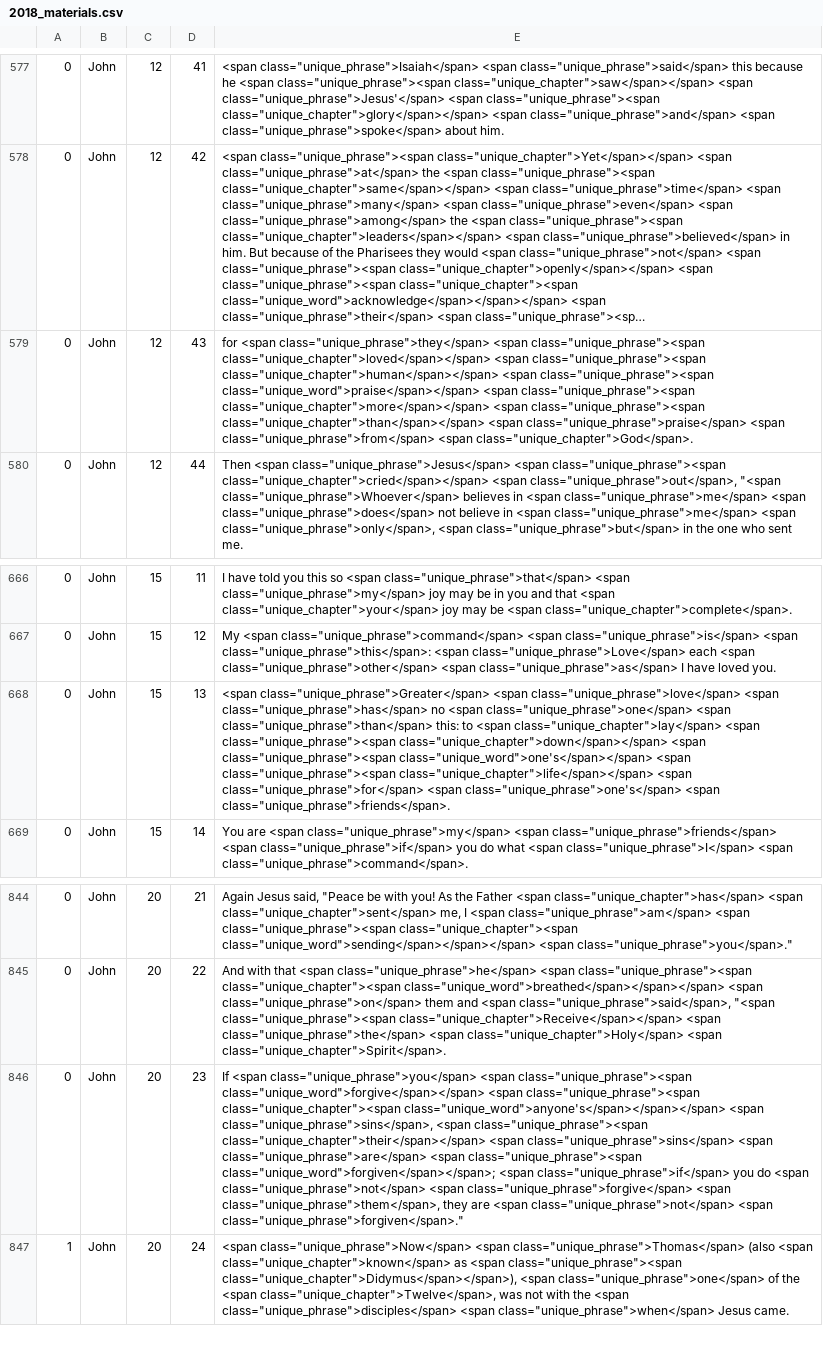
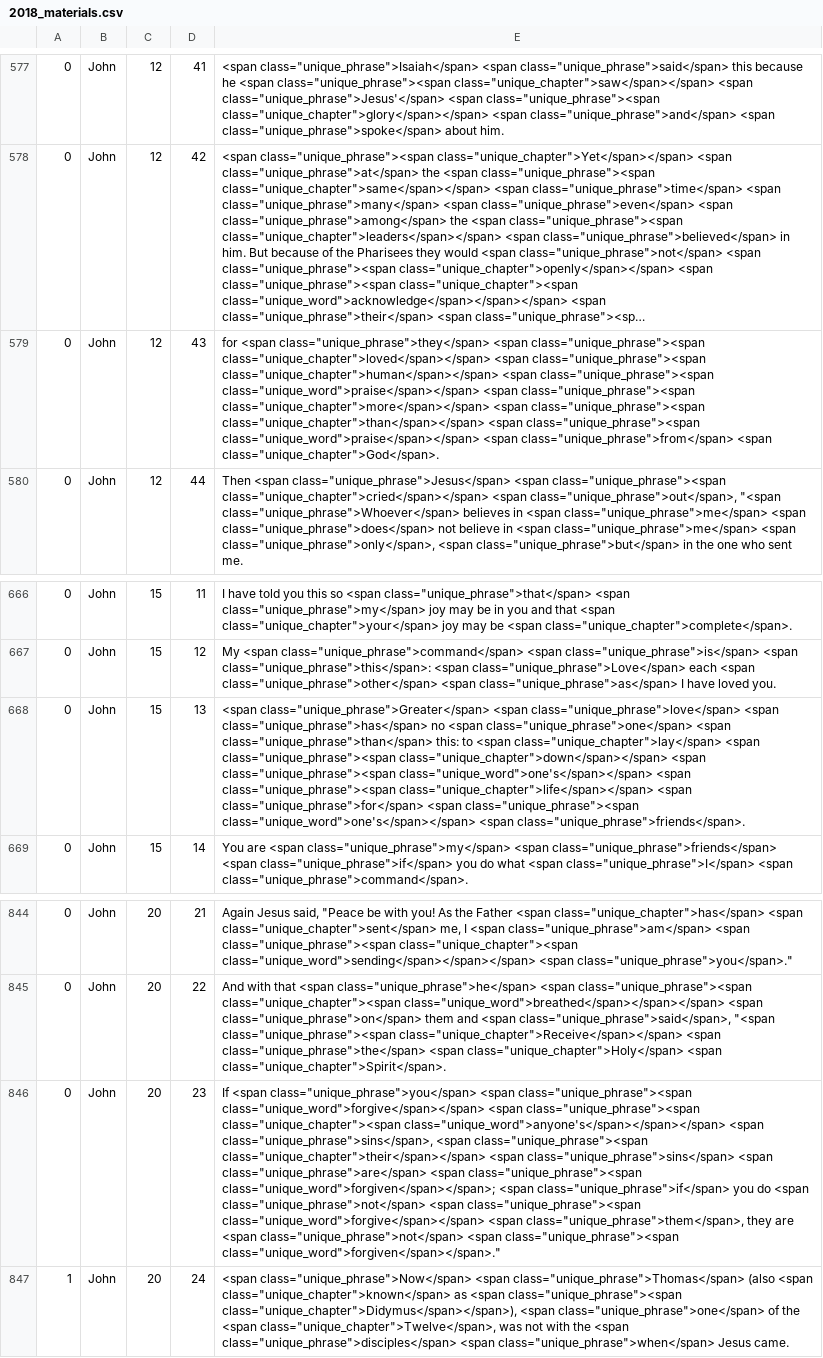
Before and after one commit to gryphonshafer/cbqz, a CSV file: etc/2018_materials.csv, drawn as a sheet; only a part is shown, gaps mark what is left out; long unchanged cells end in …; the diff covers the shown part only; the diff names each change by its address in the sheet, - before the commit and + after, or states it on an @@ line.

Commit message:
Unique word multiple instances in single verse marked all instances; closes #214

```diff
--- a/etc/2018_materials.csv
+++ b/etc/2018_materials.csv
-E579: …class="unique_chapter">than</span></span> <span class="unique_phrase">praise</span> <span class="unique_phrase">from</span>…
+E579: …class="unique_chapter">than</span></span> <span class="unique_phrase"><span class="unique_word">praise</span></span> <span class="unique_phrase">from</span>…
-E668: …class="unique_phrase">for</span> <span class="unique_phrase">one's</span> <span class="unique_phrase">friends</span>.
+E668: …class="unique_phrase">for</span> <span class="unique_phrase"><span class="unique_word">one's</span></span> <span class="unique_phrase">friends</span>.
-E846: …class="unique_phrase">not</span> <span class="unique_phrase">forgive</span> <span class="unique_phrase">them</span>, they are <span class="unique_phrase">not</span> <span class="unique_phrase">forgiven</span>."
+E846: …class="unique_phrase">not</span> <span class="unique_phrase"><span class="unique_word">forgive</span></span> <span class="unique_phrase">them</span>, they are <span class="unique_phrase">not</span> <span class="unique_phrase"><span class="unique_word">forgiven</span></span>."
```
Also changed, not shown: 13 edited cells elsewhere in this file, 1 other file.
